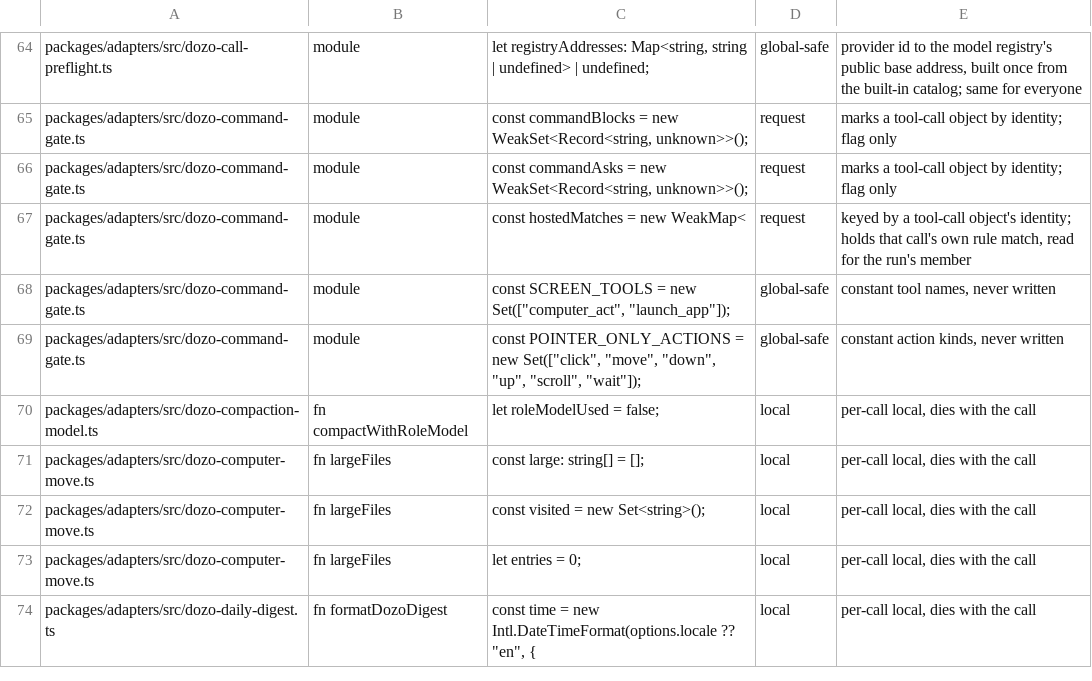
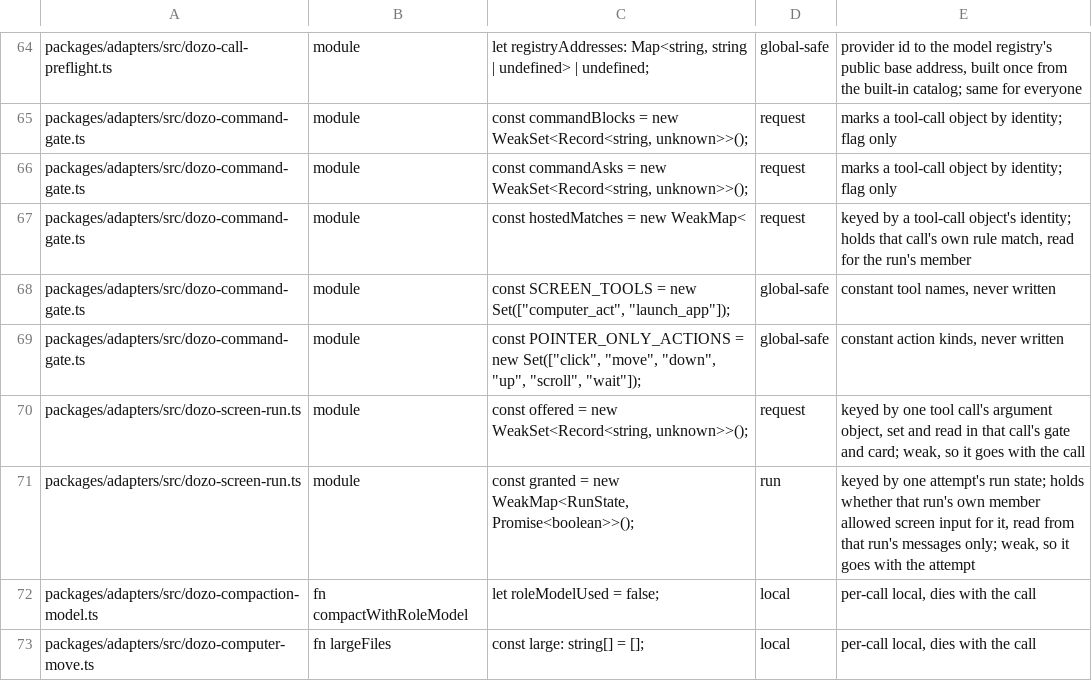
Before and after one commit to SSilistre-dev/dozo, a TSV file: dozo/db/module-state-reviewed.tsv, drawn as a sheet; only a part is shown, gaps mark what is left out; the shorter side is filled out with more unchanged rows.

```diff
--- a/dozo/db/module-state-reviewed.tsv
+++ b/dozo/db/module-state-reviewed.tsv
@@ -69,2 +69,4 @@ packages/adapters/src/dozo-command-gate.ts	module	const SCREEN_TOOLS = new Set([
 packages/adapters/src/dozo-command-gate.ts	module	const POINTER_ONLY_ACTIONS = new Set(["click", "move", "down", "up", "scroll", "wait"]);	global-safe	constant action kinds, never written
+packages/adapters/src/dozo-screen-run.ts	module	const offered = new WeakSet<Record<string, unknown>>();	request	keyed by one tool call's argument object, set and read in that call's gate and card; weak, so it goes with the call
+packages/adapters/src/dozo-screen-run.ts	module	const granted = new WeakMap<RunState, Promise<boolean>>();	run	keyed by one attempt's run state; holds whether that run's own member allowed screen input for it, read from that run's messages only; weak, so it goes with the attempt
 packages/adapters/src/dozo-compaction-model.ts	fn compactWithRoleModel	let roleModelUsed = false;	local	per-call local, dies with the call
```
Also changed, not shown: 11 other files.
